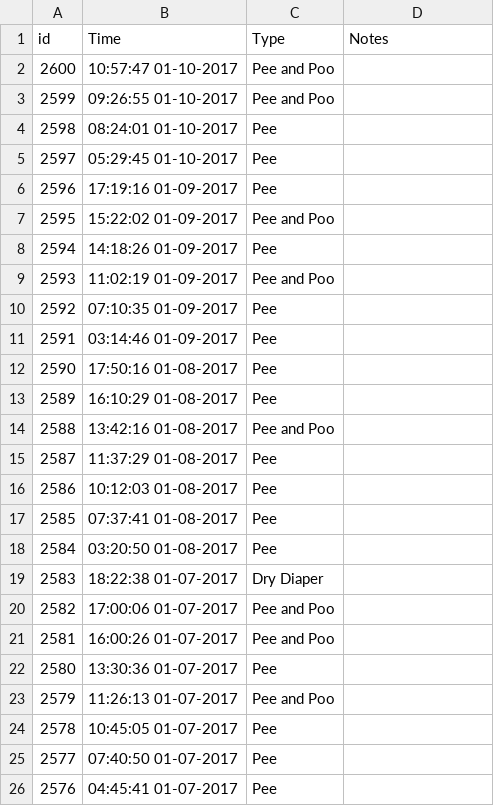
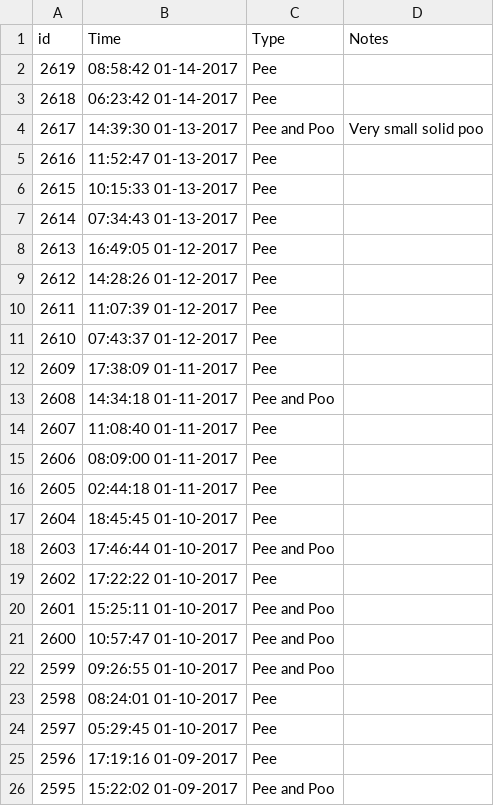
Before and after one commit to canadianveggie/astrid, a CSV file: _data/excretions.csv, drawn as a sheet; only a part is shown; the shorter side is filled out with more unchanged rows.

```diff
--- a/_data/excretions.csv
+++ b/_data/excretions.csv
@@ -1,2 +1,21 @@
 id, Time, Type, Notes
+2619,08:58:42 01-14-2017,Pee,
+2618,06:23:42 01-14-2017,Pee,
+2617,14:39:30 01-13-2017,Pee and Poo,Very small solid poo
+2616,11:52:47 01-13-2017,Pee,
+2615,10:15:33 01-13-2017,Pee,
+2614,07:34:43 01-13-2017,Pee,
+2613,16:49:05 01-12-2017,Pee,
+2612,14:28:26 01-12-2017,Pee,
+2611,11:07:39 01-12-2017,Pee,
+2610,07:43:37 01-12-2017,Pee,
+2609,17:38:09 01-11-2017,Pee,
+2608,14:34:18 01-11-2017,Pee and Poo,
+2607,11:08:40 01-11-2017,Pee,
+2606,08:09:00 01-11-2017,Pee,
+2605,02:44:18 01-11-2017,Pee,
+2604,18:45:45 01-10-2017,Pee,
+2603,17:46:44 01-10-2017,Pee and Poo,
+2602,17:22:22 01-10-2017,Pee,
+2601,15:25:11 01-10-2017,Pee and Poo,
 2600,10:57:47 01-10-2017,Pee and Poo,
```
Also changed, not shown: _data/feeds.csv, _data/journal_entries.csv, 4 other files.
